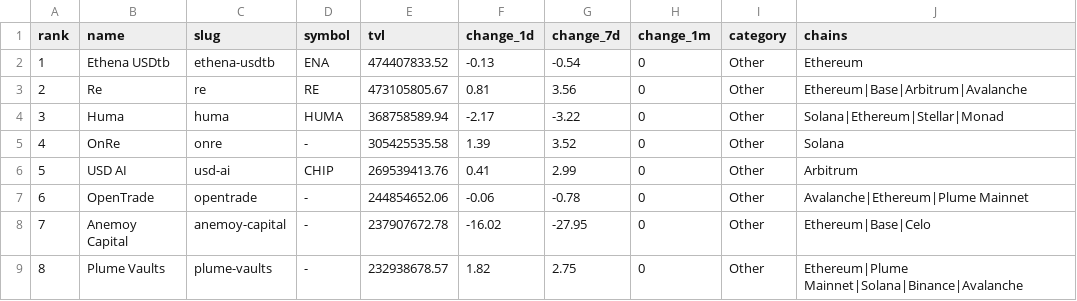
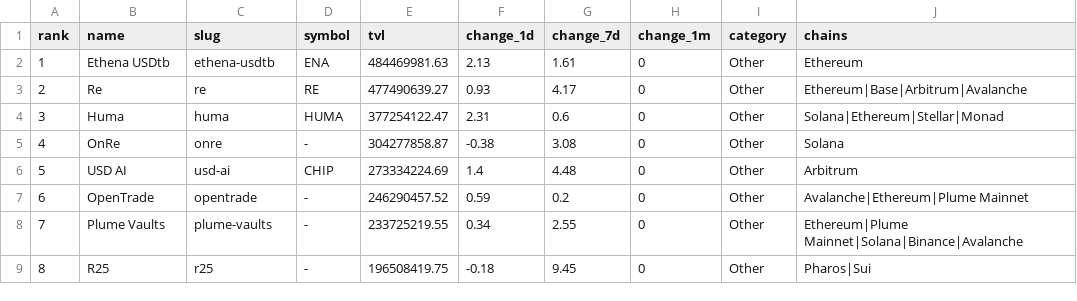
Before and after one commit to kittycapital/rwa-dashboard, a CSV file: data/rwa_protocols.csv, drawn as a sheet; only a part is shown; the diff covers the shown part only.

```diff
--- a/data/rwa_protocols.csv
+++ b/data/rwa_protocols.csv
@@ -1,9 +1,9 @@
 rank,name,slug,symbol,tvl,change_1d,change_7d,change_1m,category,chains
-1,Ethena USDtb,ethena-usdtb,ENA,474407833.52,-0.13,-0.54,0,Other,Ethereum
-2,Re,re,RE,473105805.67,0.81,3.56,0,Other,Ethereum|Base|Arbitrum|Avalanche
-3,Huma,huma,HUMA,368758589.94,-2.17,-3.22,0,Other,Solana|Ethereum|Stellar|Monad
-4,OnRe,onre,-,305425535.58,1.39,3.52,0,Other,Solana
-5,USD AI,usd-ai,CHIP,269539413.76,0.41,2.99,0,Other,Arbitrum
-6,OpenTrade,opentrade,-,244854652.06,-0.06,-0.78,0,Other,Avalanche|Ethereum|Plume Mainnet
-7,Anemoy Capital,anemoy-capital,-,237907672.78,-16.02,-27.95,0,Other,Ethereum|Base|Celo
-8,Plume Vaults,plume-vaults,-,232938678.57,1.82,2.75,0,Other,Ethereum|Plume Mainnet|Solana|Binance|Avalanche
+1,Ethena USDtb,ethena-usdtb,ENA,484469981.63,2.13,1.61,0,Other,Ethereum
+2,Re,re,RE,477490639.27,0.93,4.17,0,Other,Ethereum|Base|Arbitrum|Avalanche
+3,Huma,huma,HUMA,377254122.47,2.31,0.6,0,Other,Solana|Ethereum|Stellar|Monad
+4,OnRe,onre,-,304277858.87,-0.38,3.08,0,Other,Solana
+5,USD AI,usd-ai,CHIP,273334224.69,1.4,4.48,0,Other,Arbitrum
+6,OpenTrade,opentrade,-,246290457.52,0.59,0.2,0,Other,Avalanche|Ethereum|Plume Mainnet
+7,Plume Vaults,plume-vaults,-,233725219.55,0.34,2.55,0,Other,Ethereum|Plume Mainnet|Solana|Binance|Avalanche
+8,R25,r25,-,196508419.75,-0.18,9.45,0,Other,Pharos|Sui
```
Also changed, not shown: 86 edited cells elsewhere in this file, data/rwa_category_history.csv, data/rwa_chains.csv, 3 other files.
